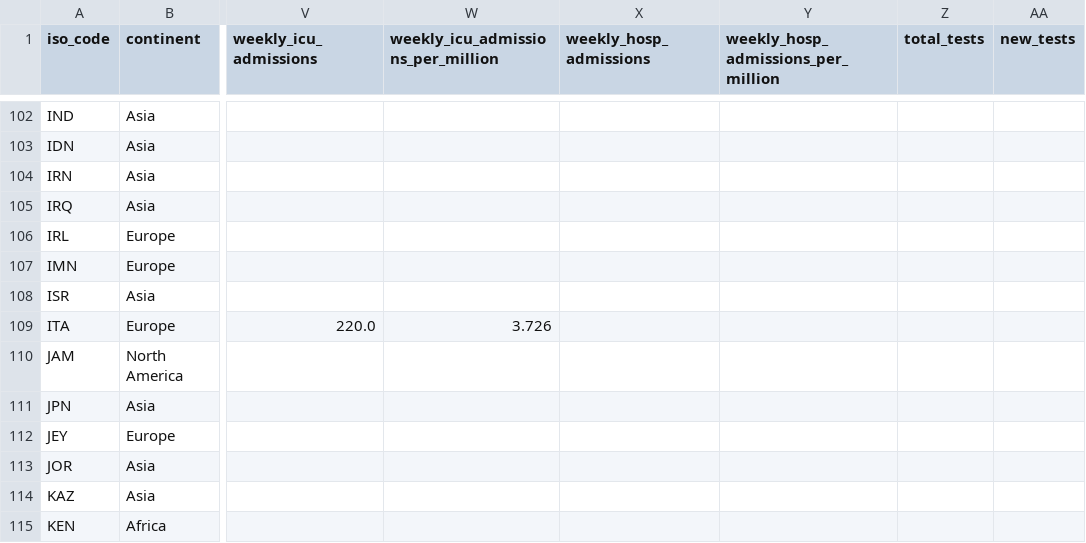
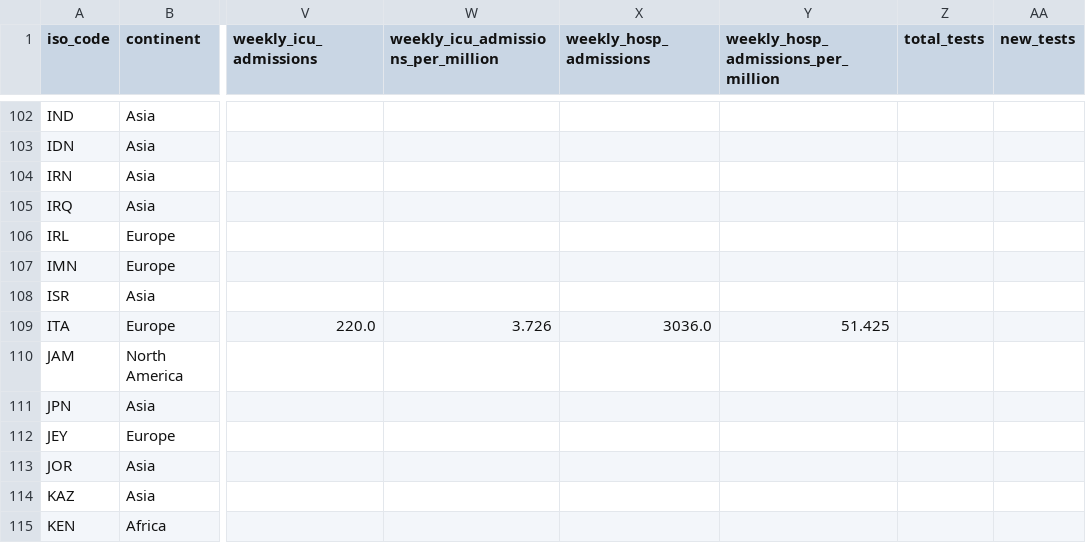
Before and after one commit to lesterholy/covid-19-data, a CSV file: public/data/latest/owid-covid-latest.csv, drawn as a sheet; only a part is shown, gaps mark what is left out; the diff names each change by its address in the sheet, - before the commit and + after, or states it on an @@ line.

Commit message:
data(megafile): automated update

```diff
--- a/public/data/latest/owid-covid-latest.csv
+++ b/public/data/latest/owid-covid-latest.csv
-X109 (weekly_hosp_admissions): (empty)
+X109 (weekly_hosp_admissions): 3036.0
-Y109: (empty)
+Y109: 51.425
```
Also changed, not shown: 4 other files.
